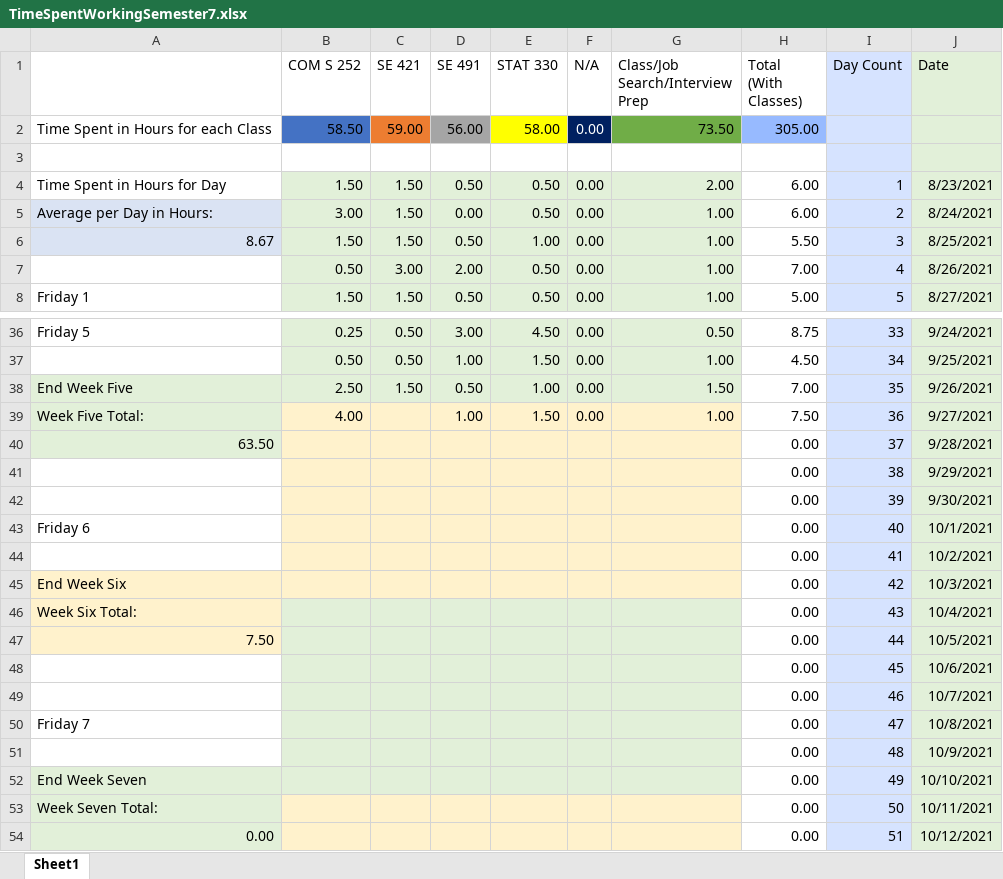
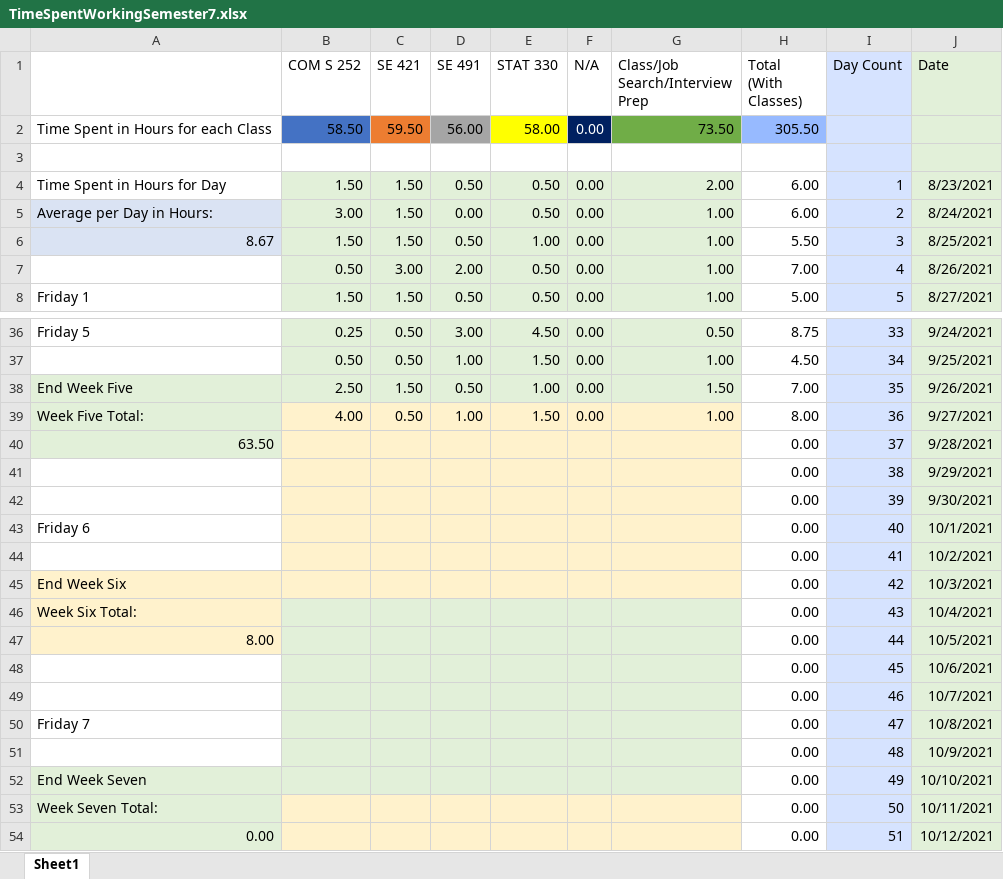
Before and after one commit to mghoskins/mghoskins-Data, an Excel workbook: CollegeSemesterWork/TimeSpentWorkingSemester7.xlsx, sheet Sheet1, drawn as a sheet; only a part is shown, gaps mark what is left out; values as stored, in another font and other column widths than the file's, no borders; charts and pictures and conditional formats not drawn; the diff names each change by its address in the sheet, - before the commit and + after, or states it on an @@ line.

Commit message:
meeting and study remain

```diff
--- a/CollegeSemesterWork/TimeSpentWorkingSemester7.xlsx (sheet Sheet1)
+++ b/CollegeSemesterWork/TimeSpentWorkingSemester7.xlsx (sheet Sheet1)
-C2 (SE 421): 59.00
+C2 (SE 421): 59.50
-H2 (Total (With Classes)): 305.00
+H2 (Total (With Classes)): 305.50
-C39 (SE 421): (empty)
+C39 (SE 421): 0.50
-H39 (Total (With Classes)): 7.50
+H39 (Total (With Classes)): 8.00
-A47: 7.50
+A47: 8.00
```
Also changed, not shown: charts or pictures.
